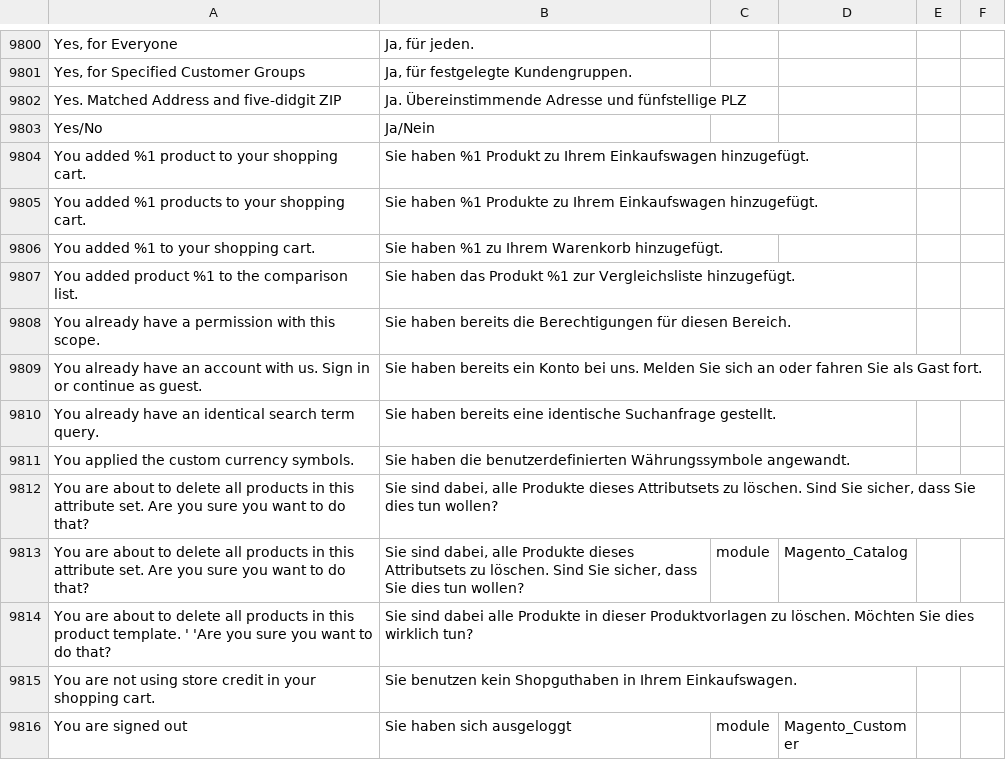
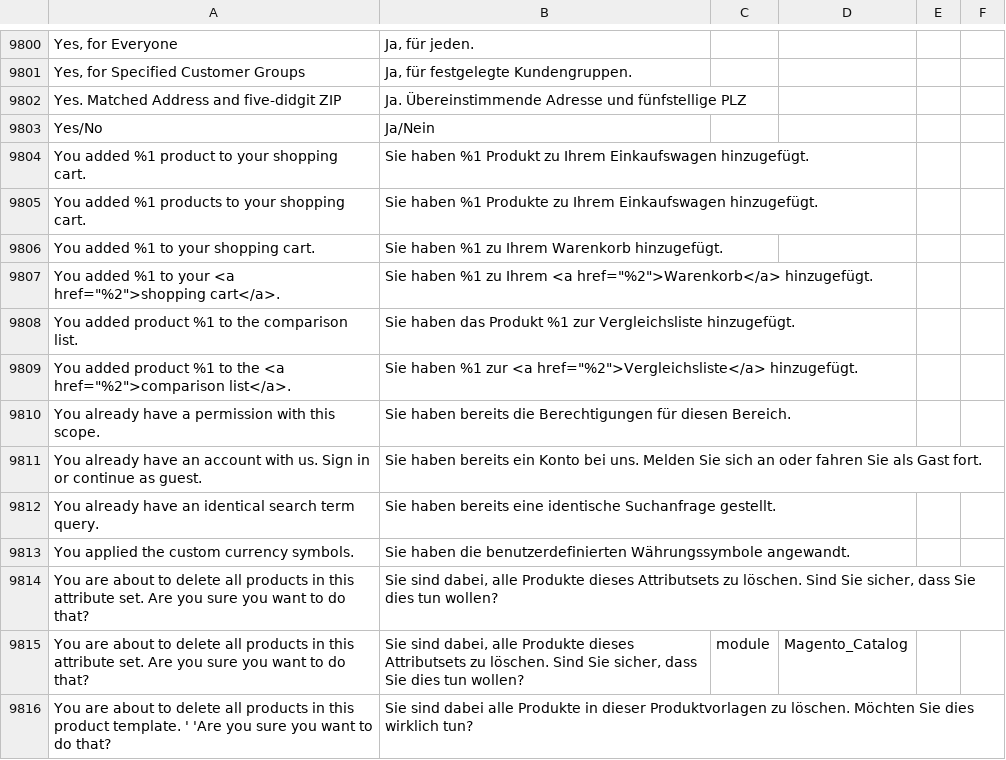
Before and after one commit to Magenerds/de_de, a CSV file: de_DE.csv, drawn as a sheet; only a part is shown, gaps mark what is left out; the shorter side is filled out with more unchanged rows; the diff names each change by its address in the sheet, - before the commit and + after, or states it on an @@ line.

Commit message:
Update de_DE.csv
Add new Notation for "You added" message with URL in Magento 2.2.6

```diff
--- a/de_DE.csv
+++ b/de_DE.csv
+row 9807: You added %1 to your <a href="%2">shopping cart</a>. | Sie haben %1 zu Ihrem <a href="%2">Warenkorb</a> hinzugefügt.
+row 9809: You added product %1 to the <a href="%2">comparison list</a>. | Sie haben %1 zur <a href="%2">Vergleichsliste</a> hinzugefügt.
```
